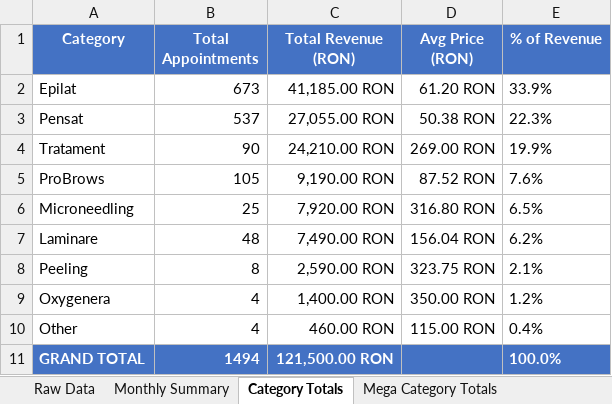
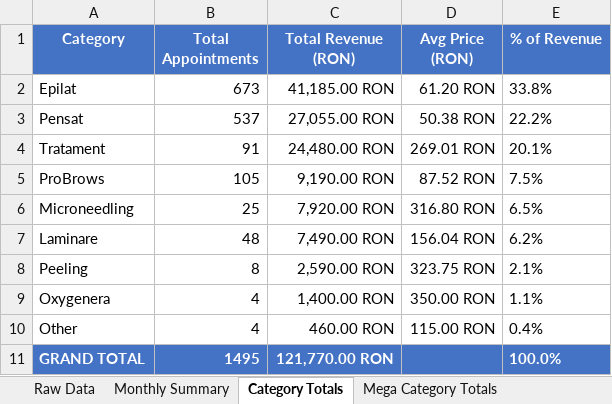
Before and after one commit to Cosmin-T/Mero, an Excel workbook: revenue_analysis_current.xlsx, sheet Category Totals, drawn as a sheet; values as stored, in another font and other column widths than the file's, no borders; the diff names each change by its address in the sheet, - before the commit and + after, or states it on an @@ line.

```diff
--- a/revenue_analysis_current.xlsx (sheet Category Totals)
+++ b/revenue_analysis_current.xlsx (sheet Category Totals)
-E2 (% of Revenue): 33.9%
+E2 (% of Revenue): 33.8%
-E3 (% of Revenue): 22.3%
+E3 (% of Revenue): 22.2%
-B4 (Total Appointments): 90
+B4 (Total Appointments): 91
-C4 (Total Revenue (RON)): 24,210.00 RON
+C4 (Total Revenue (RON)): 24,480.00 RON
-D4 (Avg Price (RON)): 269.00 RON
+D4 (Avg Price (RON)): 269.01 RON
-E4 (% of Revenue): 19.9%
+E4 (% of Revenue): 20.1%
-E5 (% of Revenue): 7.6%
+E5 (% of Revenue): 7.5%
-E9 (% of Revenue): 1.2%
+E9 (% of Revenue): 1.1%
-B11 (Total Appointments): 1494
+B11 (Total Appointments): 1495
-C11 (Total Revenue (RON)): 121,500.00 RON
+C11 (Total Revenue (RON)): 121,770.00 RON
```
Also changed, not shown: sheet Client Analysis, sheet Service Analysis, sheet Revenue Trends, sheet Category Deep Dive, sheet Mega Category Analysis, sheet Mega Category Totals, 5 more sheets, 6 other files.
